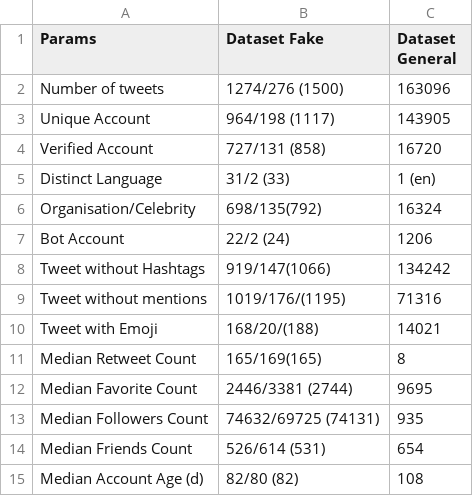
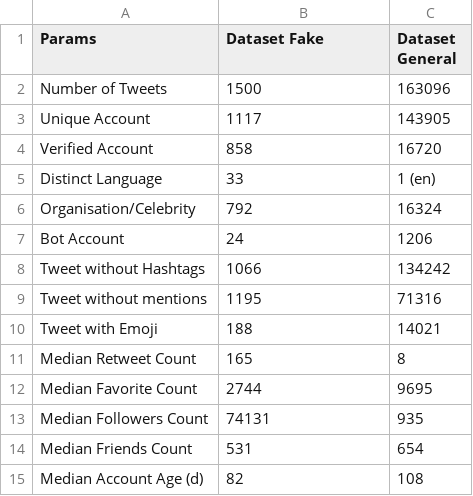
Before and after one commit to marcopedrinazzi/twitter-covid19-vis, a CSV file: fakecovid/dataset/table2_pag9_paper.csv, drawn as a sheet; the diff names each change by its address in the sheet, - before the commit and + after, or states it on an @@ line.

Commit message:
Update table2_pag9_paper.csv and README

```diff
--- a/fakecovid/dataset/table2_pag9_paper.csv
+++ b/fakecovid/dataset/table2_pag9_paper.csv
-A2 (Params): Number of tweets
+A2 (Params): Number of Tweets
-B2 (Dataset Fake): 1274/276 (1500)
+B2 (Dataset Fake): 1500
-B3 (Dataset Fake): 964/198 (1117)
+B3 (Dataset Fake): 1117
-B4 (Dataset Fake): 727/131 (858)
+B4 (Dataset Fake): 858
-B5 (Dataset Fake): 31/2 (33)
+B5 (Dataset Fake): 33
-B6 (Dataset Fake): 698/135(792)
+B6 (Dataset Fake): 792
-B7 (Dataset Fake): 22/2 (24)
+B7 (Dataset Fake): 24
-B8 (Dataset Fake): 919/147(1066)
+B8 (Dataset Fake): 1066
-B9 (Dataset Fake): 1019/176/(1195)
+B9 (Dataset Fake): 1195
-B10 (Dataset Fake): 168/20/(188)
+B10 (Dataset Fake): 188
-B11 (Dataset Fake): 165/169(165)
+B11 (Dataset Fake): 165
-B12 (Dataset Fake): 2446/3381 (2744)
+B12 (Dataset Fake): 2744
-B13 (Dataset Fake): 74632/69725 (74131)
+B13 (Dataset Fake): 74131
-B14 (Dataset Fake): 526/614 (531)
+B14 (Dataset Fake): 531
-B15 (Dataset Fake): 82/80 (82)
+B15 (Dataset Fake): 82
```
Also changed, not shown: generalcovid/dataset/table2_pag9_paper.csv, 3 other files.
